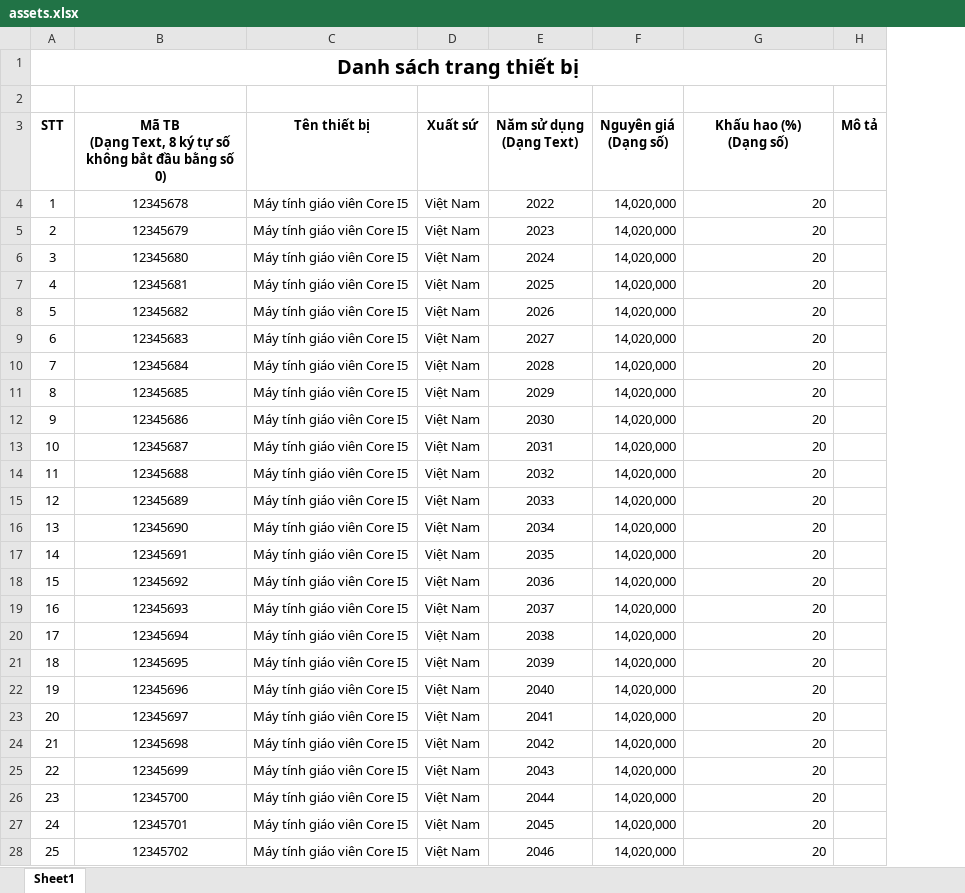
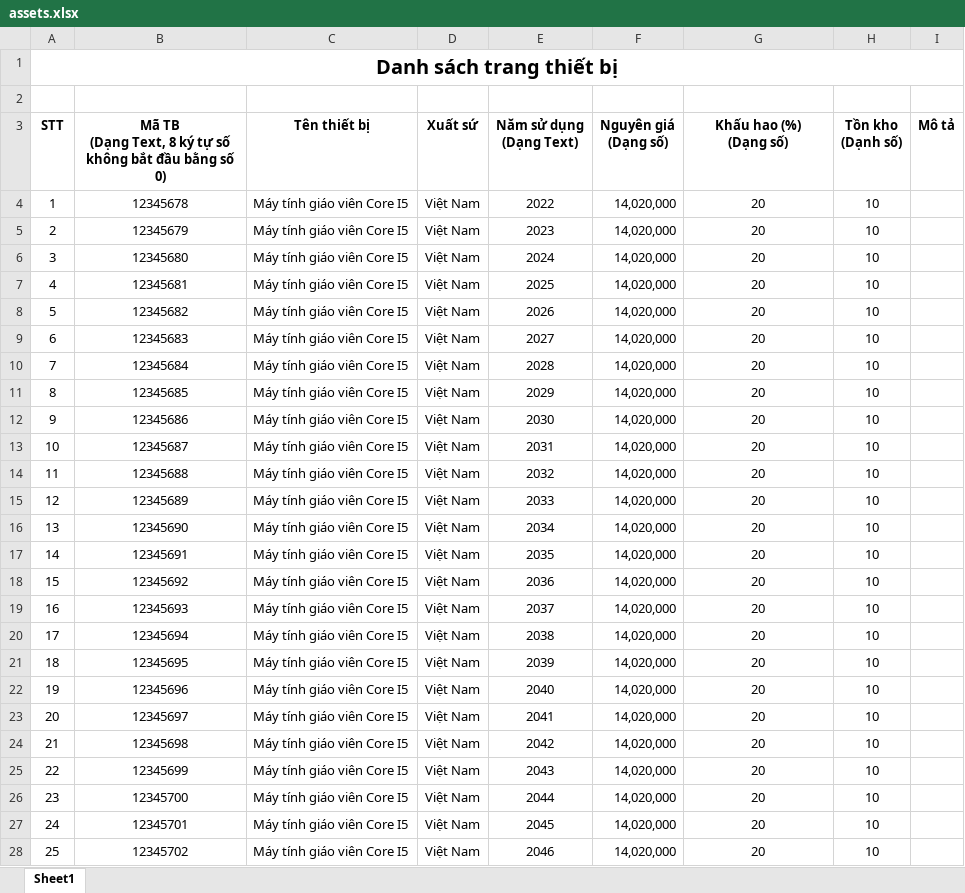
Before and after one commit to duonghuupha/longbien, an Excel workbook: public/temp/assets.xlsx, sheet Sheet1, drawn as a sheet; values as stored, in another font and other column widths than the file's, no borders; the diff names each change by its address in the sheet, - before the commit and + after, or states it on an @@ line.

```diff
--- a/public/temp/assets.xlsx (sheet Sheet1)
+++ b/public/temp/assets.xlsx (sheet Sheet1)
+column H (Tồn kho (Dạnh số)), rows 4-28: all 10
-G4:G28 alignment: right
+G4:G28 alignment: center
```
Also changed, not shown: 9 other files.
